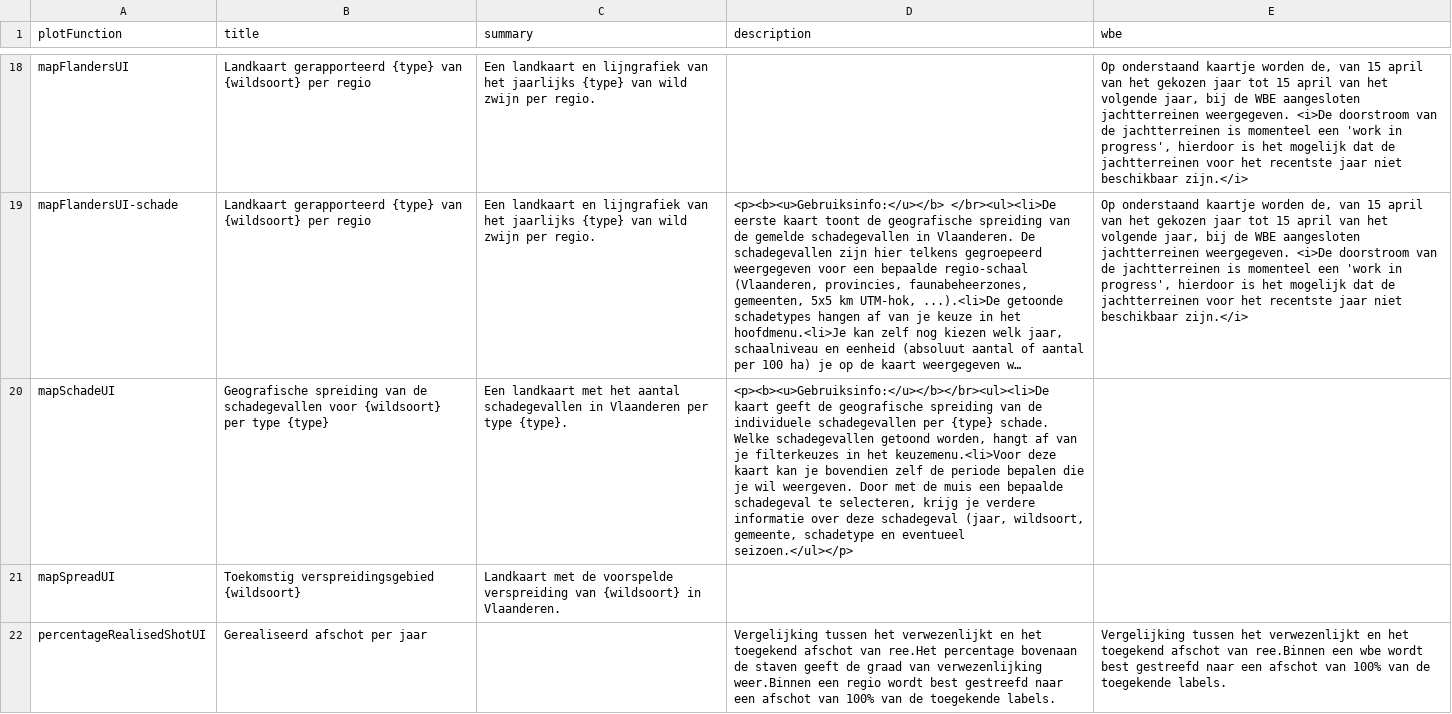
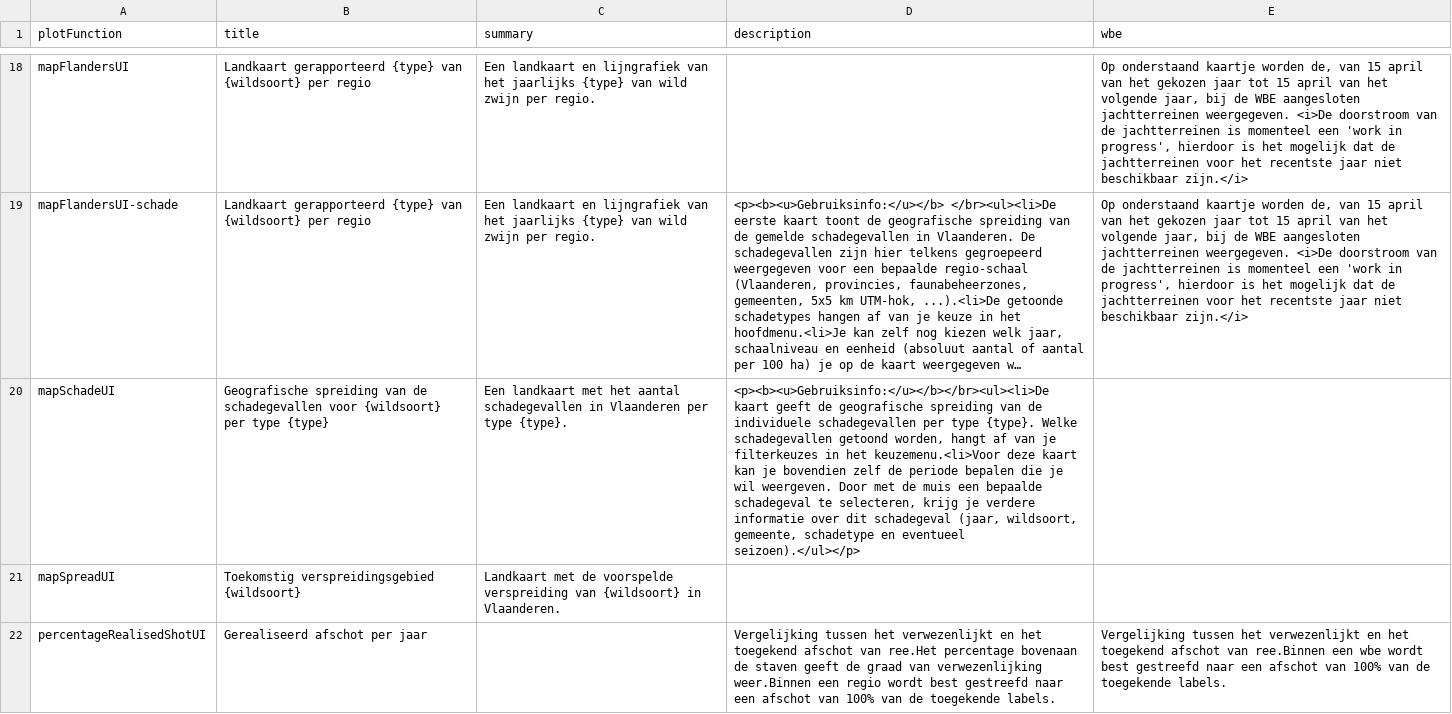
Before and after one commit to inbo/reporting-rshiny-grofwildjacht, a CSV file: reporting-grofwild/inst/extdata/uiText.csv, drawn as a sheet; only a part is shown, gaps mark what is left out; long unchanged cells end in …; the diff names each change by its address in the sheet, - before the commit and + after, or states it on an @@ line.

```diff
--- a/reporting-grofwild/inst/extdata/uiText.csv
+++ b/reporting-grofwild/inst/extdata/uiText.csv
-D20 (description): …schadegevallen per {type} schade. Welke schadegevallen getoond worden, hangt af van je filterkeuzes in het keuzemenu.<li>Voor deze kaart kan je bovendien zelf de periode bepalen die je wil weergeven. Door met de muis een bepaalde schadegeval te selecteren, krijg je verdere informatie over deze schadegeval (jaar, wildsoort, gemeente, schadetype en eventueel seizoen.</ul></p>
+D20 (description): …schadegevallen per type {type}. Welke schadegevallen getoond worden, hangt af van je filterkeuzes in het keuzemenu.<li>Voor deze kaart kan je bovendien zelf de periode bepalen die je wil weergeven. Door met de muis een bepaalde schadegeval te selecteren, krijg je verdere informatie over dit schadegeval (jaar, wildsoort, gemeente, schadetype en eventueel seizoen).</ul></p>
```
Also changed, not shown: 24 other files.
